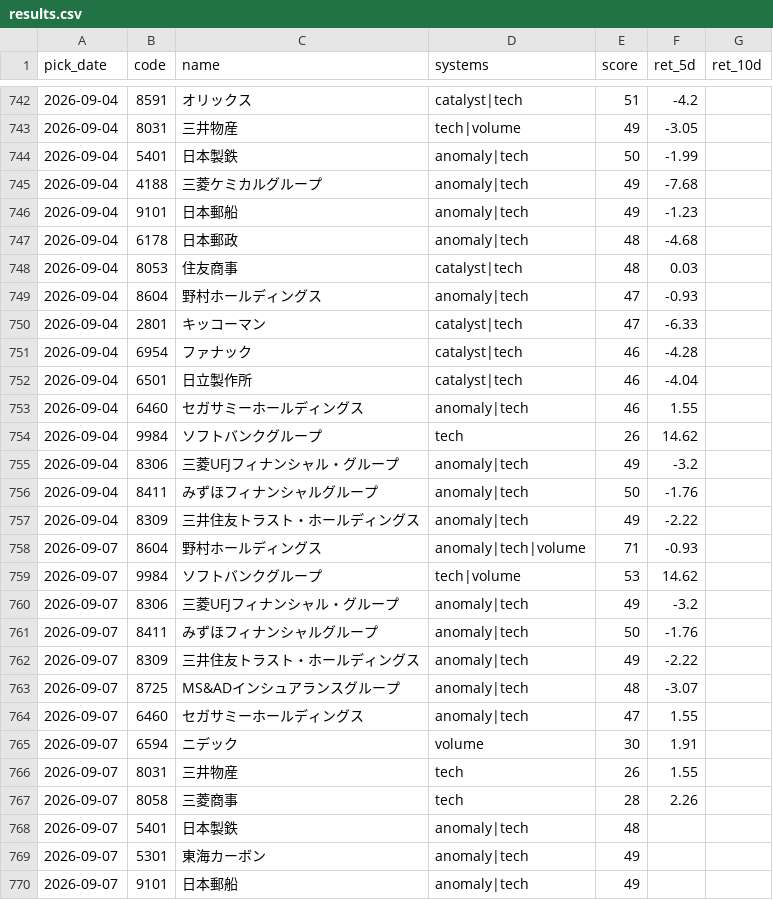
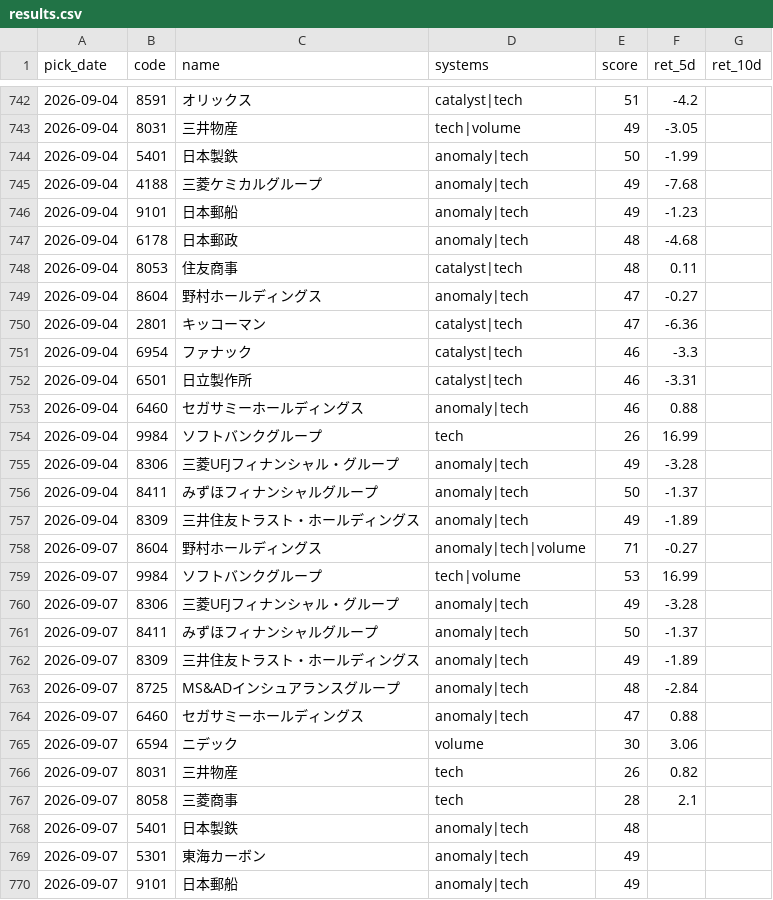
Before and after one commit to Resapan159/Kabu-app, a CSV file: history/results.csv, drawn as a sheet; only a part is shown, gaps mark what is left out; the diff covers the shown part only.

```diff
--- a/history/results.csv
+++ b/history/results.csv
@@ -747,22 +747,22 @@ pick_date,code,name,systems,score,ret_5d,ret_10d
 2026-09-04,6178,日本郵政,anomaly|tech,48,-4.68,
-2026-09-04,8053,住友商事,catalyst|tech,48,0.03,
-2026-09-04,8604,野村ホールディングス,anomaly|tech,47,-0.93,
-2026-09-04,2801,キッコーマン,catalyst|tech,47,-6.33,
-2026-09-04,6954,ファナック,catalyst|tech,46,-4.28,
-2026-09-04,6501,日立製作所,catalyst|tech,46,-4.04,
-2026-09-04,6460,セガサミーホールディングス,anomaly|tech,46,1.55,
-2026-09-04,9984,ソフトバンクグループ,tech,26,14.62,
-2026-09-04,8306,三菱UFJフィナンシャル・グループ,anomaly|tech,49,-3.2,
-2026-09-04,8411,みずほフィナンシャルグループ,anomaly|tech,50,-1.76,
-2026-09-04,8309,三井住友トラスト・ホールディングス,anomaly|tech,49,-2.22,
-2026-09-07,8604,野村ホールディングス,anomaly|tech|volume,71,-0.93,
-2026-09-07,9984,ソフトバンクグループ,tech|volume,53,14.62,
-2026-09-07,8306,三菱UFJフィナンシャル・グループ,anomaly|tech,49,-3.2,
-2026-09-07,8411,みずほフィナンシャルグループ,anomaly|tech,50,-1.76,
-2026-09-07,8309,三井住友トラスト・ホールディングス,anomaly|tech,49,-2.22,
-2026-09-07,8725,MS&ADインシュアランスグループ,anomaly|tech,48,-3.07,
-2026-09-07,6460,セガサミーホールディングス,anomaly|tech,47,1.55,
-2026-09-07,6594,ニデック,volume,30,1.91,
-2026-09-07,8031,三井物産,tech,26,1.55,
-2026-09-07,8058,三菱商事,tech,28,2.26,
+2026-09-04,8053,住友商事,catalyst|tech,48,0.11,
+2026-09-04,8604,野村ホールディングス,anomaly|tech,47,-0.27,
+2026-09-04,2801,キッコーマン,catalyst|tech,47,-6.36,
+2026-09-04,6954,ファナック,catalyst|tech,46,-3.3,
+2026-09-04,6501,日立製作所,catalyst|tech,46,-3.31,
+2026-09-04,6460,セガサミーホールディングス,anomaly|tech,46,0.88,
+2026-09-04,9984,ソフトバンクグループ,tech,26,16.99,
+2026-09-04,8306,三菱UFJフィナンシャル・グループ,anomaly|tech,49,-3.28,
+2026-09-04,8411,みずほフィナンシャルグループ,anomaly|tech,50,-1.37,
+2026-09-04,8309,三井住友トラスト・ホールディングス,anomaly|tech,49,-1.89,
+2026-09-07,8604,野村ホールディングス,anomaly|tech|volume,71,-0.27,
+2026-09-07,9984,ソフトバンクグループ,tech|volume,53,16.99,
+2026-09-07,8306,三菱UFJフィナンシャル・グループ,anomaly|tech,49,-3.28,
+2026-09-07,8411,みずほフィナンシャルグループ,anomaly|tech,50,-1.37,
+2026-09-07,8309,三井住友トラスト・ホールディングス,anomaly|tech,49,-1.89,
+2026-09-07,8725,MS&ADインシュアランスグループ,anomaly|tech,48,-2.84,
+2026-09-07,6460,セガサミーホールディングス,anomaly|tech,47,0.88,
+2026-09-07,6594,ニデック,volume,30,3.06,
+2026-09-07,8031,三井物産,tech,26,0.82,
+2026-09-07,8058,三菱商事,tech,28,2.1,
 2026-09-07,5401,日本製鉄,anomaly|tech,48,,
```
Also changed, not shown: 14 edited cells elsewhere in this file, 3 other files.
